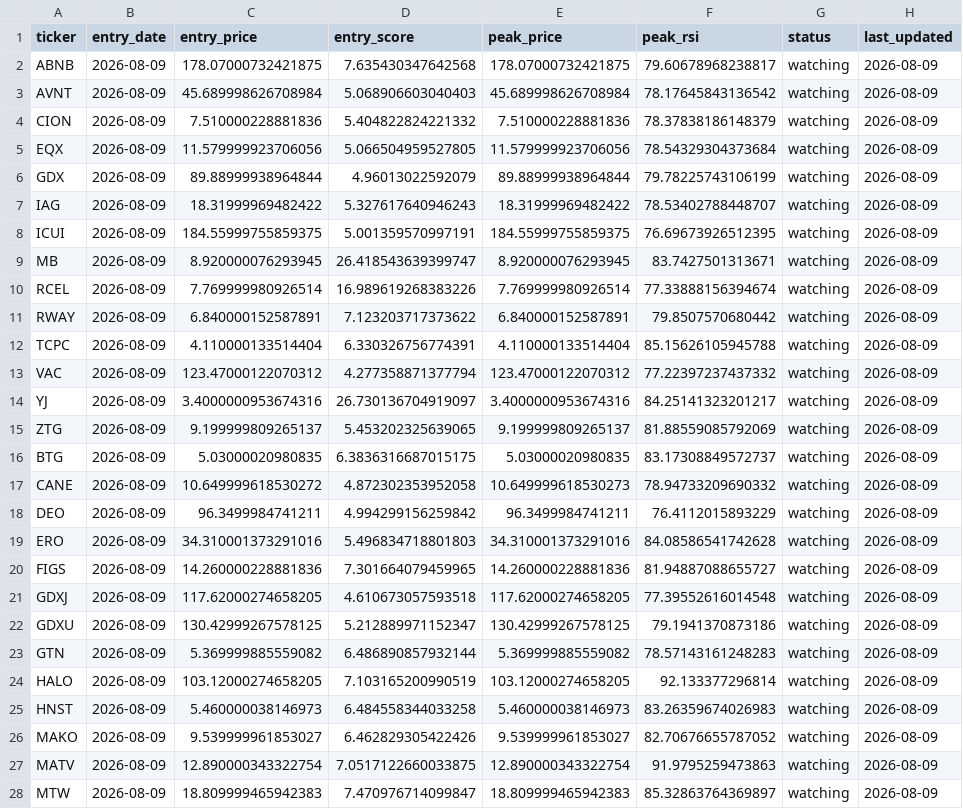
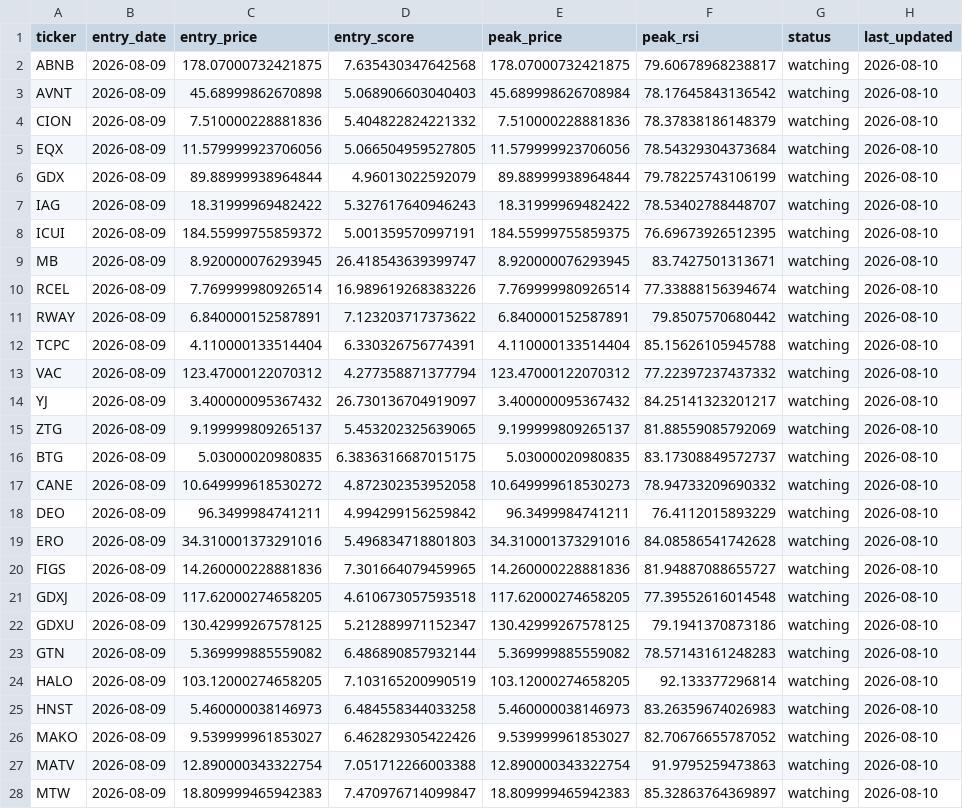
Before and after one commit to kgb1970-gh/stock-crash-tracker, a CSV file: data/watchlist.csv, drawn as a sheet; only a part is shown; the diff covers the shown part only; the diff names each change by its address in the sheet, - before the commit and + after, or states it on an @@ line.

```diff
--- a/data/watchlist.csv
+++ b/data/watchlist.csv
-H2:H28 (last_updated): 2026-08-09
+H2:H28 (last_updated): 2026-08-10
-C3 (entry_price): 45.689998626708984
+C3 (entry_price): 45.68999862670898
-C8 (entry_price): 184.55999755859375
+C8 (entry_price): 184.55999755859372
-C14 (entry_price): 3.4000000953674316
+C14 (entry_price): 3.400000095367432
-E14 (peak_price): 3.4000000953674316
+E14 (peak_price): 3.400000095367432
-D27 (entry_score): 7.0517122660033875
+D27 (entry_score): 7.051712266003388
```
Also changed, not shown: 7 edited cells elsewhere in this file, data/watchlist_history.csv, 1 other file.
